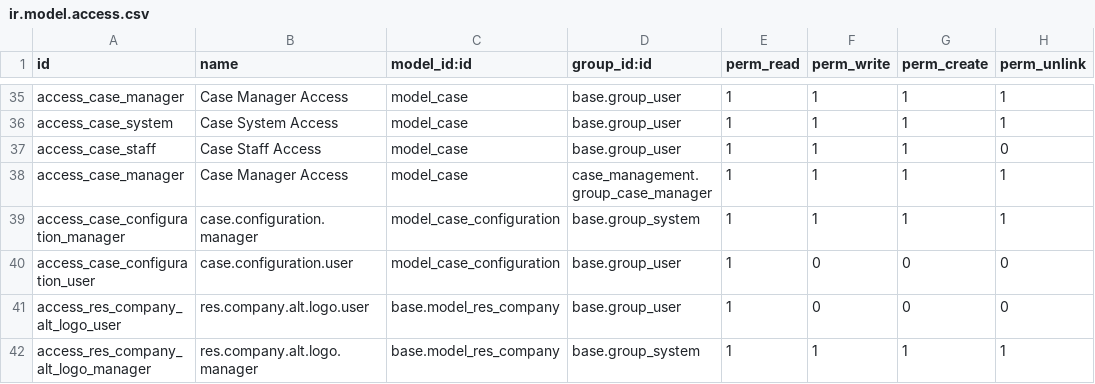
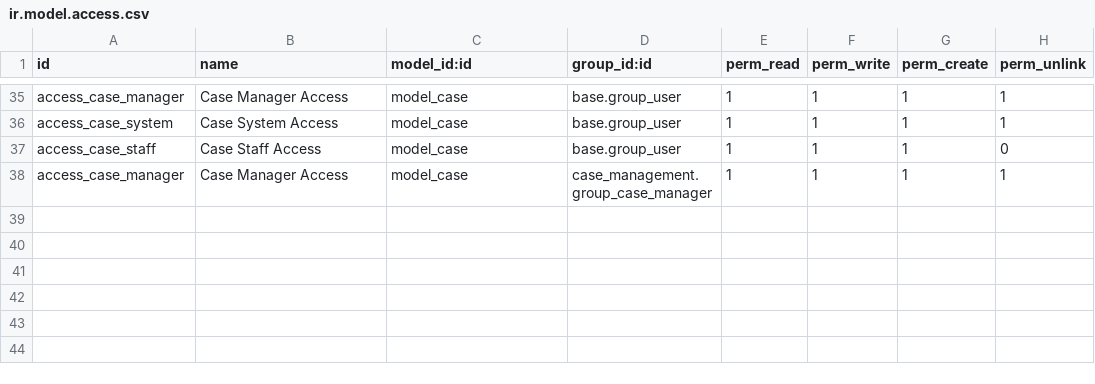
Before and after one commit to novaji-introserve/matrics-app, a CSV file: case_management/security/ir.model.access.csv, drawn as a sheet; only a part is shown, gaps mark what is left out; the diff names each change by its address in the sheet, - before the commit and + after, or states it on an @@ line.

Commit message:
Revert "PR for Case management"

```diff
--- a/case_management/security/ir.model.access.csv
+++ b/case_management/security/ir.model.access.csv
-row 39: access_case_configuration_manager | case.configuration.manager | model_case_configuration | base.group_system | 1 | 1 | 1 | 1
-row 40: access_case_configuration_user | case.configuration.user | model_case_configuration | base.group_user | 1 | 0 | 0 | 0
-row 41: access_res_company_alt_logo_user | res.company.alt.logo.user | base.model_res_company | base.group_user | 1 | 0 | 0 | 0
-row 42: access_res_company_alt_logo_manager | res.company.alt.logo.manager | base.model_res_company | base.group_system | 1 | 1 | 1 | 1
```
Also changed, not shown: 17 other files.
